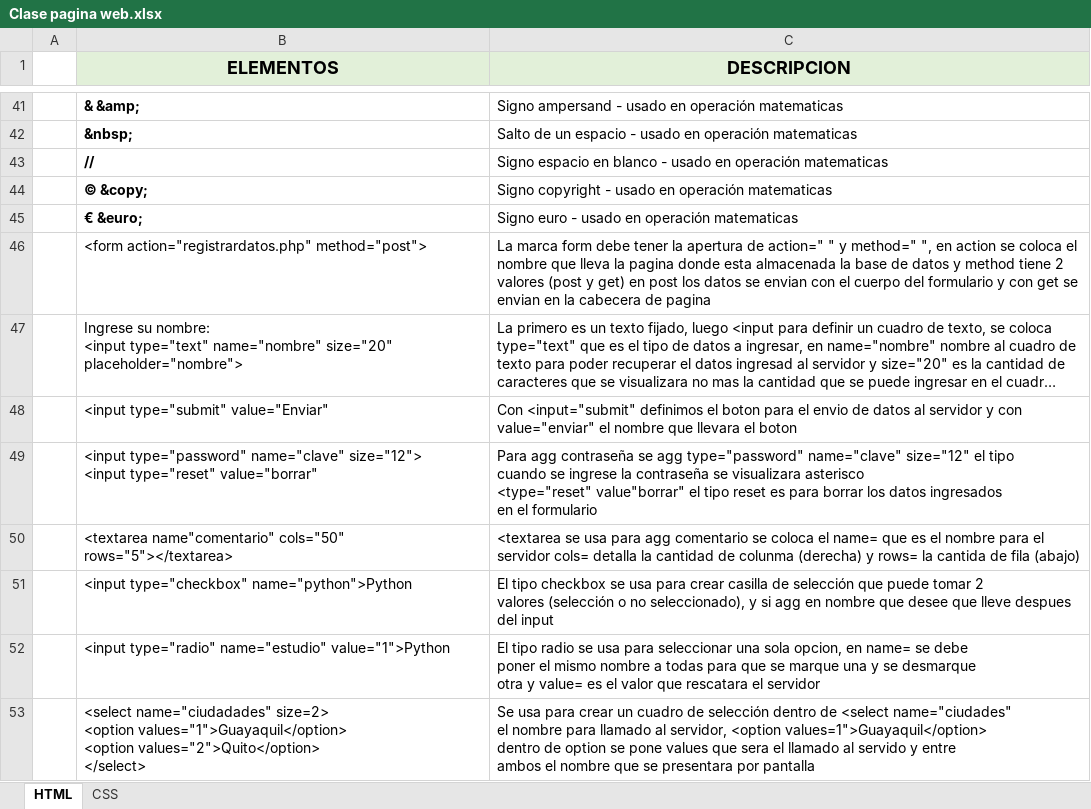
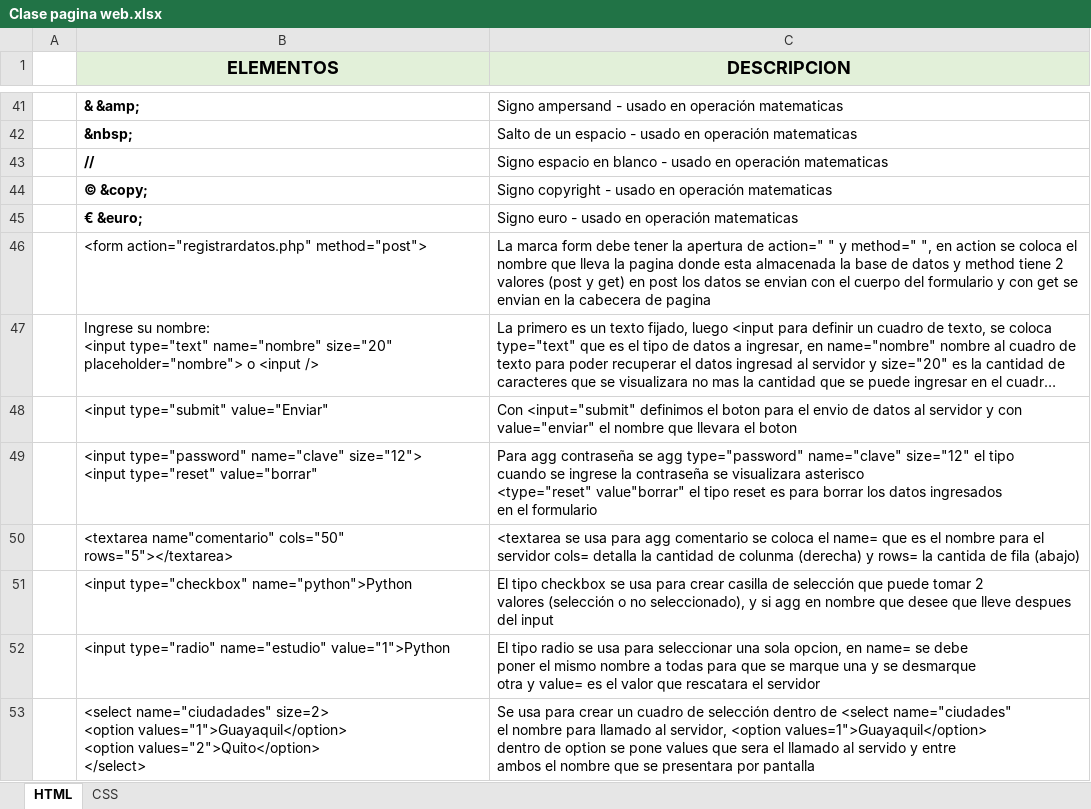
Before and after one commit to Jeffusilero/Html-CSS-Javascript-para-principiantes, an Excel workbook: Clase pagina web.xlsx, sheet HTML, drawn as a sheet; only a part is shown, gaps mark what is left out; long unchanged cells end in …; values as stored, in another font and other column widths than the file's, no borders; charts and pictures not drawn; the diff names each change by its address in the sheet, - before the commit and + after, or states it on an @@ line.

```diff
--- a/Clase pagina web.xlsx (sheet HTML)
+++ b/Clase pagina web.xlsx (sheet HTML)
-B47 (ELEMENTOS): …size="20" placeholder="nombre">
+B47 (ELEMENTOS): …size="20" placeholder="nombre"> o <input />
```
Also changed, not shown: 27 other files.
